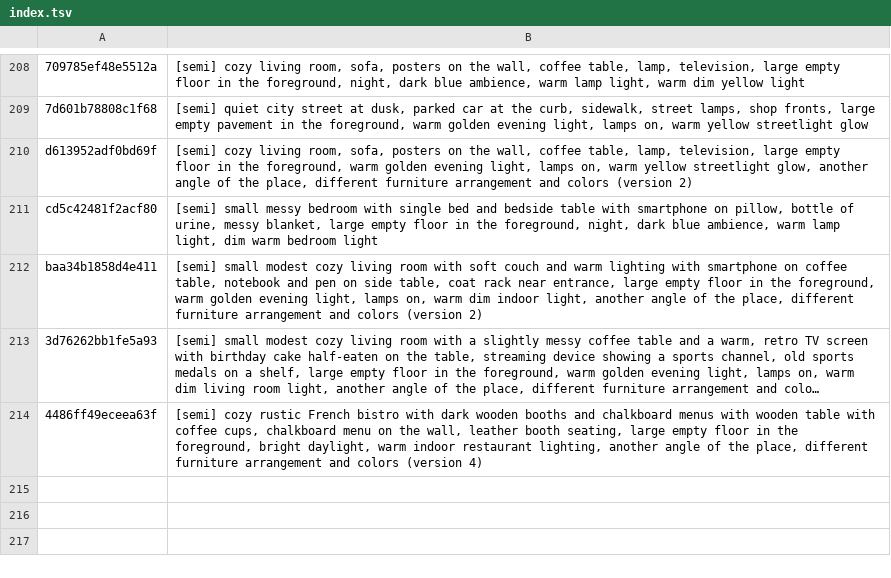
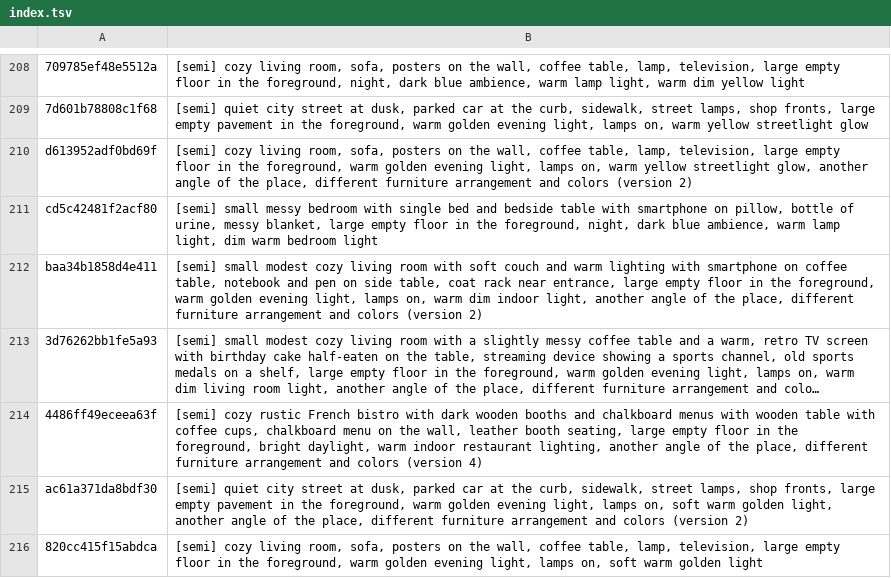
Before and after one commit to tiranno06/jt-auto, a TSV file: decors/index.tsv, drawn as a sheet; only a part is shown, gaps mark what is left out; long unchanged cells end in ….

```diff
--- a/decors/index.tsv
+++ b/decors/index.tsv
@@ -214 +214,3 @@ baa34b1858d4e411	[semi] small modest cozy living room with soft couch and warm l
 4486ff49eceea63f	[semi] cozy rustic French bistro with dark wooden booths and chalkboard menus with wooden table with coffee cups, chalkboard menu on the wall, leather booth seating, large empty floor in the foreground, bright daylight, warm indoor restaurant lighting, another angle of the place, different furniture arrangement and colors (version 4)
+ac61a371da8bdf30	[semi] quiet city street at dusk, parked car at the curb, sidewalk, street lamps, shop fronts, large empty pavement in the foreground, warm golden evening light, lamps on, soft warm golden light, another angle of the place, different furniture arrangement and colors (version 2)
+820cc415f15abdca	[semi] cozy living room, sofa, posters on the wall, coffee table, lamp, television, large empty floor in the foreground, warm golden evening light, lamps on, soft warm golden light
```
Also changed, not shown: decors/utilises.tsv, 16 other files.
